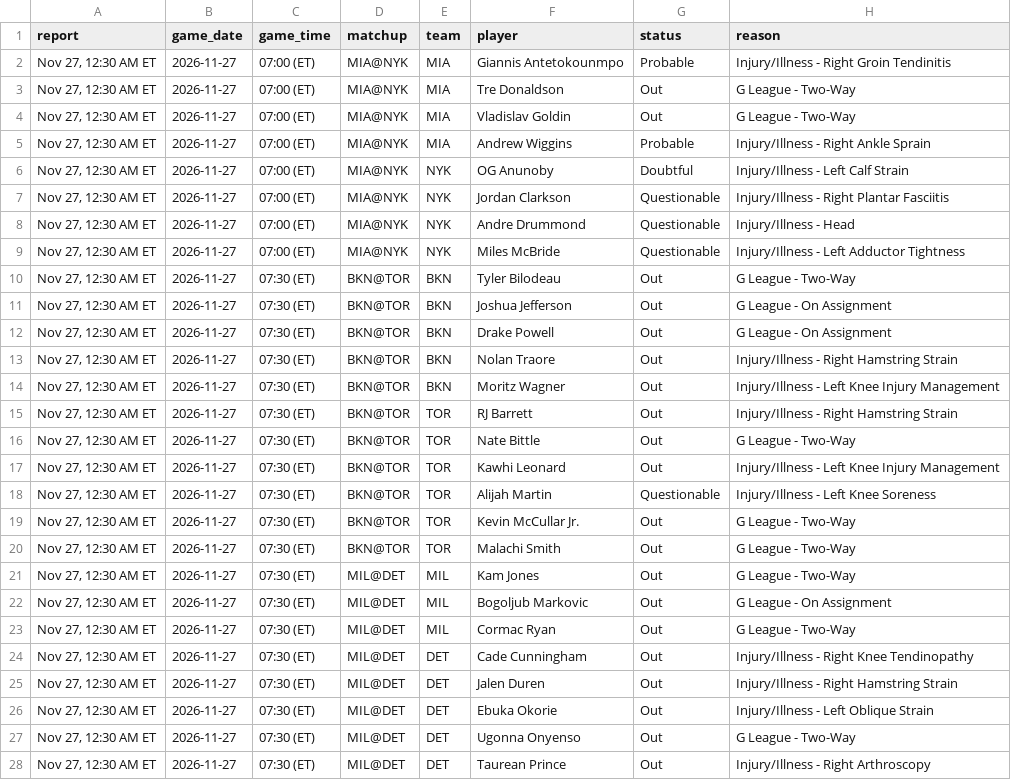
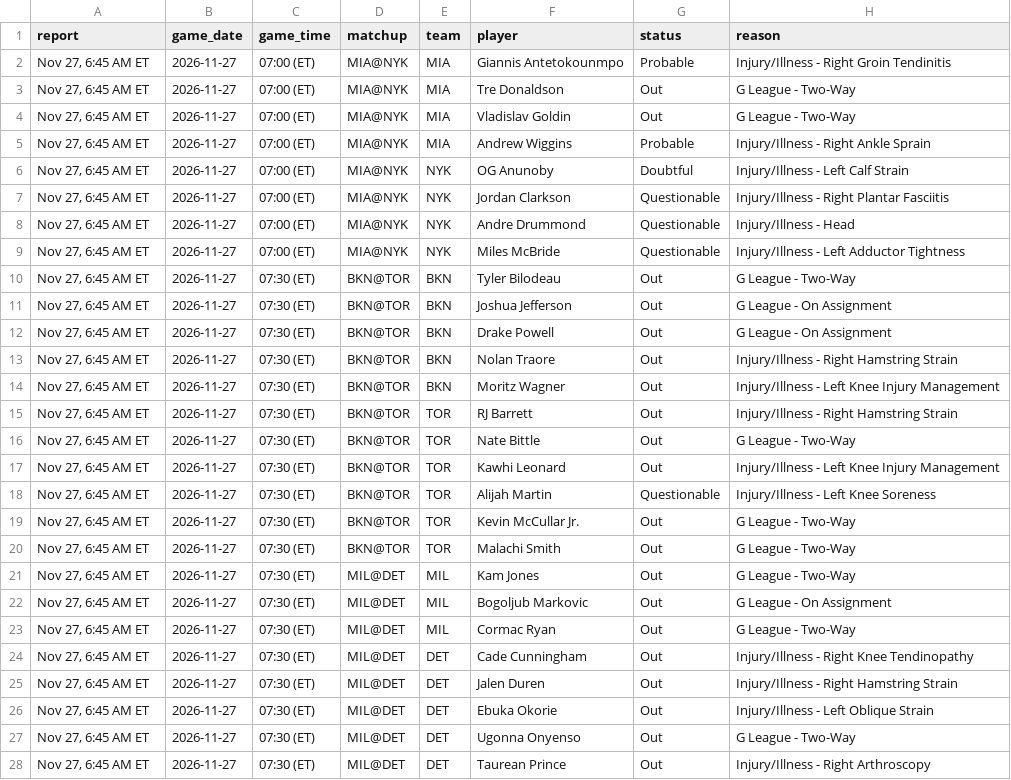
Before and after one commit to Stots714/lakers-tracker, a CSV file: data/nba/injuries.csv, drawn as a sheet; only a part is shown; the diff covers the shown part only.

Commit message:
Tick: game data (6 hours since the last read)

```diff
--- a/data/nba/injuries.csv
+++ b/data/nba/injuries.csv
@@ -1,28 +1,28 @@
 report,game_date,game_time,matchup,team,player,status,reason
-"Nov 27, 12:30 AM ET",2026-11-27,07:00 (ET),MIA@NYK,MIA,Giannis Antetokounmpo,Probable,Injury/Illness - Right Groin Tendinitis
-"Nov 27, 12:30 AM ET",2026-11-27,07:00 (ET),MIA@NYK,MIA,Tre Donaldson,Out,G League - Two-Way
-"Nov 27, 12:30 AM ET",2026-11-27,07:00 (ET),MIA@NYK,MIA,Vladislav Goldin,Out,G League - Two-Way
-"Nov 27, 12:30 AM ET",2026-11-27,07:00 (ET),MIA@NYK,MIA,Andrew Wiggins,Probable,Injury/Illness - Right Ankle Sprain
-"Nov 27, 12:30 AM ET",2026-11-27,07:00 (ET),MIA@NYK,NYK,OG Anunoby,Doubtful,Injury/Illness - Left Calf Strain
-"Nov 27, 12:30 AM ET",2026-11-27,07:00 (ET),MIA@NYK,NYK,Jordan Clarkson,Questionable,Injury/Illness - Right Plantar Fasciitis
-"Nov 27, 12:30 AM ET",2026-11-27,07:00 (ET),MIA@NYK,NYK,Andre Drummond,Questionable,Injury/Illness - Head
-"Nov 27, 12:30 AM ET",2026-11-27,07:00 (ET),MIA@NYK,NYK,Miles McBride,Questionable,Injury/Illness - Left Adductor Tightness
-"Nov 27, 12:30 AM ET",2026-11-27,07:30 (ET),BKN@TOR,BKN,Tyler Bilodeau,Out,G League - Two-Way
-"Nov 27, 12:30 AM ET",2026-11-27,07:30 (ET),BKN@TOR,BKN,Joshua Jefferson,Out,G League - On Assignment
-"Nov 27, 12:30 AM ET",2026-11-27,07:30 (ET),BKN@TOR,BKN,Drake Powell,Out,G League - On Assignment
-"Nov 27, 12:30 AM ET",2026-11-27,07:30 (ET),BKN@TOR,BKN,Nolan Traore,Out,Injury/Illness - Right Hamstring Strain
-"Nov 27, 12:30 AM ET",2026-11-27,07:30 (ET),BKN@TOR,BKN,Moritz Wagner,Out,Injury/Illness - Left Knee Injury Management
-"Nov 27, 12:30 AM ET",2026-11-27,07:30 (ET),BKN@TOR,TOR,RJ Barrett,Out,Injury/Illness - Right Hamstring Strain
-"Nov 27, 12:30 AM ET",2026-11-27,07:30 (ET),BKN@TOR,TOR,Nate Bittle,Out,G League - Two-Way
-"Nov 27, 12:30 AM ET",2026-11-27,07:30 (ET),BKN@TOR,TOR,Kawhi Leonard,Out,Injury/Illness - Left Knee Injury Management
-"Nov 27, 12:30 AM ET",2026-11-27,07:30 (ET),BKN@TOR,TOR,Alijah Martin,Questionable,Injury/Illness - Left Knee Soreness
-"Nov 27, 12:30 AM ET",2026-11-27,07:30 (ET),BKN@TOR,TOR,Kevin McCullar Jr.,Out,G League - Two-Way
-"Nov 27, 12:30 AM ET",2026-11-27,07:30 (ET),BKN@TOR,TOR,Malachi Smith,Out,G League - Two-Way
-"Nov 27, 12:30 AM ET",2026-11-27,07:30 (ET),MIL@DET,MIL,Kam Jones,Out,G League - Two-Way
-"Nov 27, 12:30 AM ET",2026-11-27,07:30 (ET),MIL@DET,MIL,Bogoljub Markovic,Out,G League - On Assignment
-"Nov 27, 12:30 AM ET",2026-11-27,07:30 (ET),MIL@DET,MIL,Cormac Ryan,Out,G League - Two-Way
-"Nov 27, 12:30 AM ET",2026-11-27,07:30 (ET),MIL@DET,DET,Cade Cunningham,Out,Injury/Illness - Right Knee Tendinopathy
-"Nov 27, 12:30 AM ET",2026-11-27,07:30 (ET),MIL@DET,DET,Jalen Duren,Out,Injury/Illness - Right Hamstring Strain
-"Nov 27, 12:30 AM ET",2026-11-27,07:30 (ET),MIL@DET,DET,Ebuka Okorie,Out,Injury/Illness - Left Oblique Strain
-"Nov 27, 12:30 AM ET",2026-11-27,07:30 (ET),MIL@DET,DET,Ugonna Onyenso,Out,G League - Two-Way
-"Nov 27, 12:30 AM ET",2026-11-27,07:30 (ET),MIL@DET,DET,Taurean Prince,Out,Injury/Illness - Right Arthroscopy
+"Nov 27, 6:45 AM ET",2026-11-27,07:00 (ET),MIA@NYK,MIA,Giannis Antetokounmpo,Probable,Injury/Illness - Right Groin Tendinitis
+"Nov 27, 6:45 AM ET",2026-11-27,07:00 (ET),MIA@NYK,MIA,Tre Donaldson,Out,G League - Two-Way
+"Nov 27, 6:45 AM ET",2026-11-27,07:00 (ET),MIA@NYK,MIA,Vladislav Goldin,Out,G League - Two-Way
+"Nov 27, 6:45 AM ET",2026-11-27,07:00 (ET),MIA@NYK,MIA,Andrew Wiggins,Probable,Injury/Illness - Right Ankle Sprain
+"Nov 27, 6:45 AM ET",2026-11-27,07:00 (ET),MIA@NYK,NYK,OG Anunoby,Doubtful,Injury/Illness - Left Calf Strain
+"Nov 27, 6:45 AM ET",2026-11-27,07:00 (ET),MIA@NYK,NYK,Jordan Clarkson,Questionable,Injury/Illness - Right Plantar Fasciitis
+"Nov 27, 6:45 AM ET",2026-11-27,07:00 (ET),MIA@NYK,NYK,Andre Drummond,Questionable,Injury/Illness - Head
+"Nov 27, 6:45 AM ET",2026-11-27,07:00 (ET),MIA@NYK,NYK,Miles McBride,Questionable,Injury/Illness - Left Adductor Tightness
+"Nov 27, 6:45 AM ET",2026-11-27,07:30 (ET),BKN@TOR,BKN,Tyler Bilodeau,Out,G League - Two-Way
+"Nov 27, 6:45 AM ET",2026-11-27,07:30 (ET),BKN@TOR,BKN,Joshua Jefferson,Out,G League - On Assignment
+"Nov 27, 6:45 AM ET",2026-11-27,07:30 (ET),BKN@TOR,BKN,Drake Powell,Out,G League - On Assignment
+"Nov 27, 6:45 AM ET",2026-11-27,07:30 (ET),BKN@TOR,BKN,Nolan Traore,Out,Injury/Illness - Right Hamstring Strain
+"Nov 27, 6:45 AM ET",2026-11-27,07:30 (ET),BKN@TOR,BKN,Moritz Wagner,Out,Injury/Illness - Left Knee Injury Management
+"Nov 27, 6:45 AM ET",2026-11-27,07:30 (ET),BKN@TOR,TOR,RJ Barrett,Out,Injury/Illness - Right Hamstring Strain
+"Nov 27, 6:45 AM ET",2026-11-27,07:30 (ET),BKN@TOR,TOR,Nate Bittle,Out,G League - Two-Way
+"Nov 27, 6:45 AM ET",2026-11-27,07:30 (ET),BKN@TOR,TOR,Kawhi Leonard,Out,Injury/Illness - Left Knee Injury Management
+"Nov 27, 6:45 AM ET",2026-11-27,07:30 (ET),BKN@TOR,TOR,Alijah Martin,Questionable,Injury/Illness - Left Knee Soreness
+"Nov 27, 6:45 AM ET",2026-11-27,07:30 (ET),BKN@TOR,TOR,Kevin McCullar Jr.,Out,G League - Two-Way
+"Nov 27, 6:45 AM ET",2026-11-27,07:30 (ET),BKN@TOR,TOR,Malachi Smith,Out,G League - Two-Way
+"Nov 27, 6:45 AM ET",2026-11-27,07:30 (ET),MIL@DET,MIL,Kam Jones,Out,G League - Two-Way
+"Nov 27, 6:45 AM ET",2026-11-27,07:30 (ET),MIL@DET,MIL,Bogoljub Markovic,Out,G League - On Assignment
+"Nov 27, 6:45 AM ET",2026-11-27,07:30 (ET),MIL@DET,MIL,Cormac Ryan,Out,G League - Two-Way
+"Nov 27, 6:45 AM ET",2026-11-27,07:30 (ET),MIL@DET,DET,Cade Cunningham,Out,Injury/Illness - Right Knee Tendinopathy
+"Nov 27, 6:45 AM ET",2026-11-27,07:30 (ET),MIL@DET,DET,Jalen Duren,Out,Injury/Illness - Right Hamstring Strain
+"Nov 27, 6:45 AM ET",2026-11-27,07:30 (ET),MIL@DET,DET,Ebuka Okorie,Out,Injury/Illness - Left Oblique Strain
+"Nov 27, 6:45 AM ET",2026-11-27,07:30 (ET),MIL@DET,DET,Ugonna Onyenso,Out,G League - Two-Way
+"Nov 27, 6:45 AM ET",2026-11-27,07:30 (ET),MIL@DET,DET,Taurean Prince,Out,Injury/Illness - Right Arthroscopy
```
Also changed, not shown: 73 edited cells elsewhere in this file, 1 other file.
